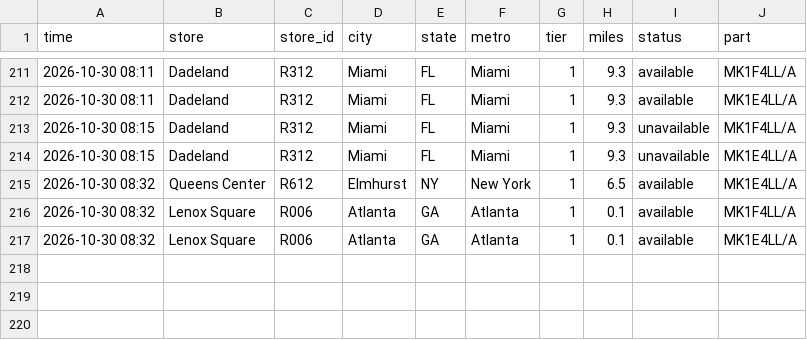
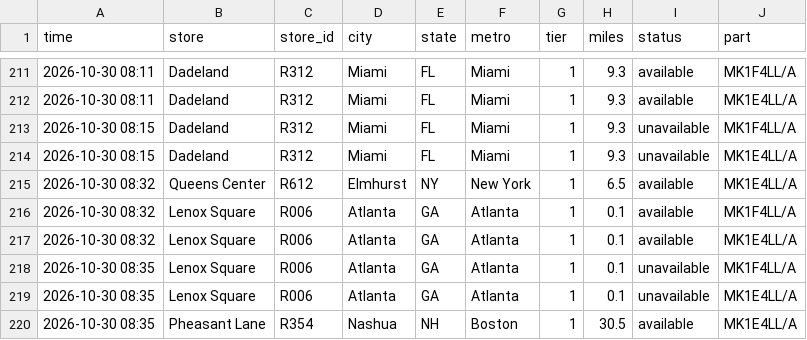
Before and after one commit to aryakvsathye/duo-tracker, a CSV file: national/events.csv, drawn as a sheet; only a part is shown, gaps mark what is left out.

Commit message:
Update national data

```diff
--- a/national/events.csv
+++ b/national/events.csv
@@ -217 +217,4 @@ time,store,store_id,city,state,metro,tier,miles,status,part
 2026-10-30 08:32,Lenox Square,R006,Atlanta,GA,Atlanta,1,0.1,available,MK1E4LL/A
+2026-10-30 08:35,Lenox Square,R006,Atlanta,GA,Atlanta,1,0.1,unavailable,MK1F4LL/A
+2026-10-30 08:35,Lenox Square,R006,Atlanta,GA,Atlanta,1,0.1,unavailable,MK1E4LL/A
+2026-10-30 08:35,Pheasant Lane,R354,Nashua,NH,Boston,1,30.5,available,MK1E4LL/A
```
Also changed, not shown: 1 other file.
